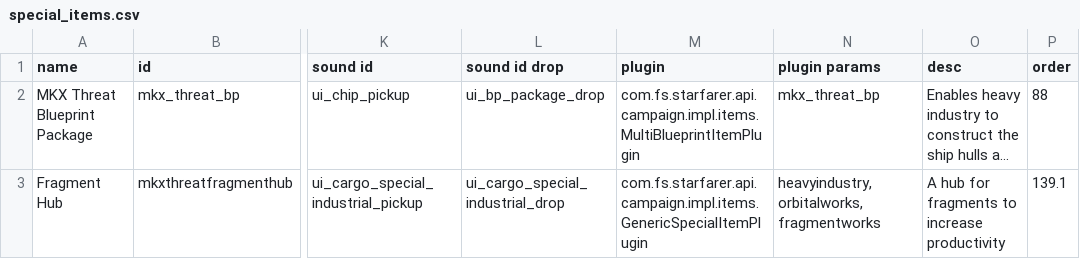
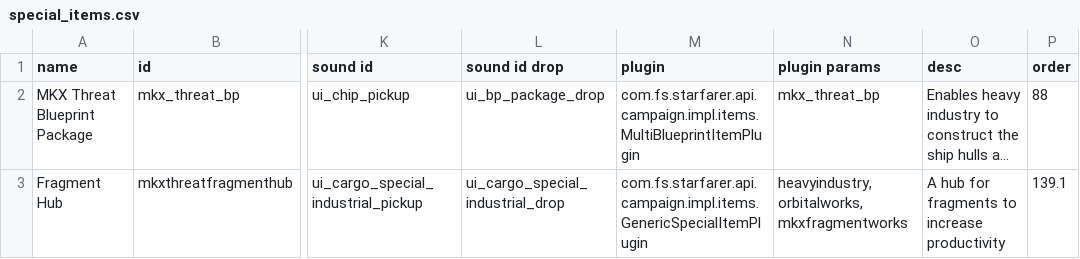
Before and after one commit to SyndicateGamingNetwork/MKX-Threat, a CSV file: data/campaign/special_items.csv, drawn as a sheet; only a part is shown, gaps mark what is left out; long unchanged cells end in …; the diff names each change by its address in the sheet, - before the commit and + after, or states it on an @@ line.

```diff
--- a/data/campaign/special_items.csv
+++ b/data/campaign/special_items.csv
-N3 (plugin params): heavyindustry, orbitalworks, fragmentworks
+N3 (plugin params): heavyindustry, orbitalworks, mkxfragmentworks
```
Also changed, not shown: data/campaign/industries.csv, data/hullmods/hull_mods.csv, 29 other files.
